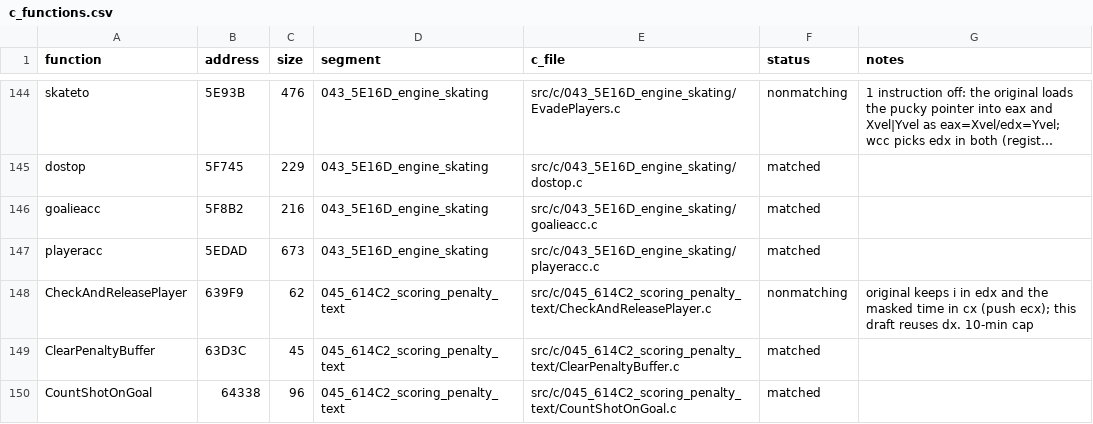
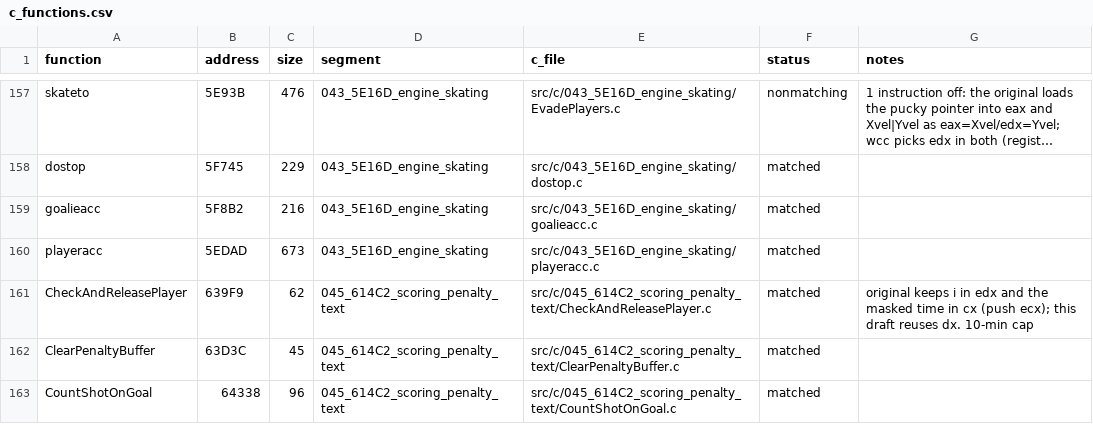
Before and after one commit to abdulahmad/NHL95PC, a CSV file: tools/c_functions.csv, drawn as a sheet; only a part is shown, gaps mark what is left out; long unchanged cells end in …; the diff covers the shown part only.

Commit message:
C: 13 functions + 7 drafts (204/1082)
Matched: DeskReloadGame, CalNextMonth, CalPrevMonth, PrintClampedText,
PrintCenteredText, EndPenaltyShot, newcheck, a2offsides, DrawSoundCardDlg,
releasepl, DiskSpaceShort, AskLeftRight, and the old draft
CheckAndReleasePlayer (releasepl takes the roster index in edx).
Drafts: getlchoice, FreeUnrequestedSamples, DrawRosterTitle, InitMenuRemap,
AskDatabaseChoice, puckIChk, DrawTradeRow.

```diff
--- a/tools/c_functions.csv
+++ b/tools/c_functions.csv
@@ -147,3 +160,3 @@ goalieacc,5F8B2,216,043_5E16D_engine_skating,src/c/043_5E16D_engine_skating/goal
 playeracc,5EDAD,673,043_5E16D_engine_skating,src/c/043_5E16D_engine_skating/playeracc.c,matched,
-CheckAndReleasePlayer,639F9,62,045_614C2_scoring_penalty_text,src/c/045_614C2_scoring_penalty_text/CheckAndReleasePlayer.c,nonmatching,original keeps i in edx and the masked time in cx (push ecx); this draft reuses dx. 10-min cap
+CheckAndReleasePlayer,639F9,62,045_614C2_scoring_penalty_text,src/c/045_614C2_scoring_penalty_text/CheckAndReleasePlayer.c,matched,original keeps i in edx and the masked time in cx (push ecx); this draft reuses dx. 10-min cap
 ClearPenaltyBuffer,63D3C,45,045_614C2_scoring_penalty_text,src/c/045_614C2_scoring_penalty_text/ClearPenaltyBuffer.c,matched,
```
Also changed, not shown: 19 added rows elsewhere in this file, 33 other files.
